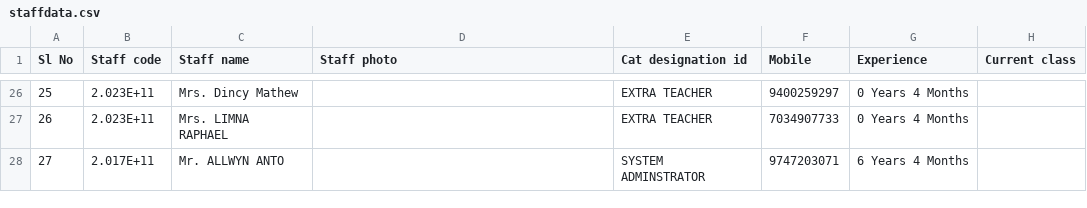
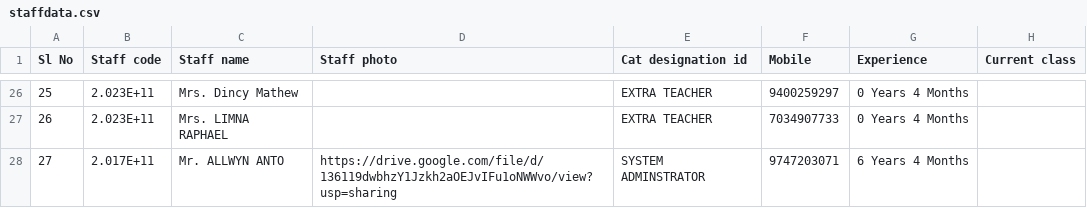
Before and after one commit to ALLWYNZONE/RESEARCH, a CSV file: staffdata.csv, drawn as a sheet; only a part is shown, gaps mark what is left out.

Commit message:
Update staffdata.csv

```diff
--- a/staffdata.csv
+++ b/staffdata.csv
@@ -27,2 +27,2 @@ Sl No,Staff code,Staff name,Staff photo,Cat designation id,Mobile,Experience,Cur
 26,2.023E+11,Mrs. LIMNA RAPHAEL,,EXTRA TEACHER,7034907733,0 Years 4 Months,
-27,2.017E+11,Mr. ALLWYN ANTO,,SYSTEM ADMINSTRATOR,9747203071,6 Years 4 Months,
+27,2.017E+11,Mr. ALLWYN ANTO,https://drive.google.com/file/d/136119dwbhzY1Jzkh2aOEJvIFu1oNWWvo/view?usp=sharing,SYSTEM ADMINSTRATOR,9747203071,6 Years 4 Months,
```
